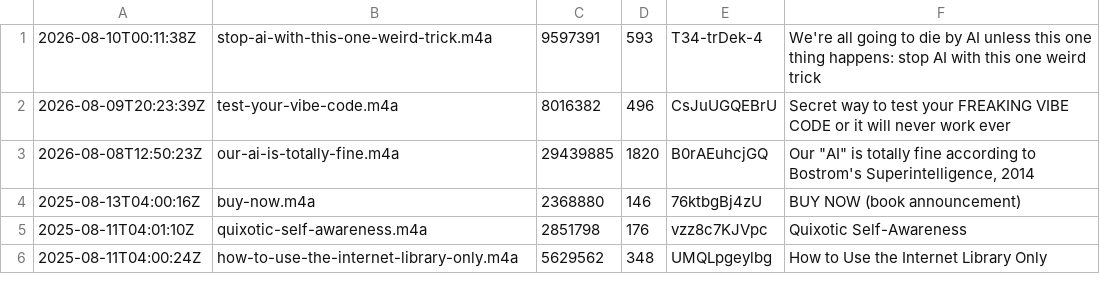
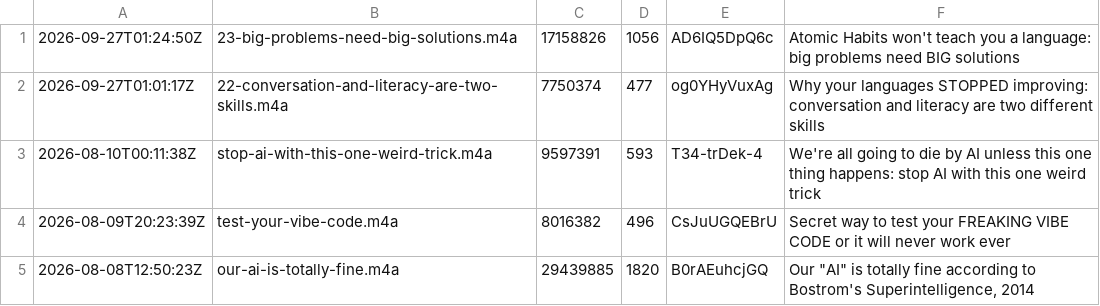
Before and after one commit to equwal/recentlywritten, a TSV file: podcast.tsv, drawn as a sheet; only a part is shown; the shorter side is filled out with more unchanged rows.

Commit message:
Add podcast episodes 22 and 23 from the phone videos
Two beach talks recorded in July and August join the Polyglot Podcast
and the muhlanguages YouTube channel. podcast.tsv lists them with their
YouTube ids, and the podcast post links their audio.

```diff
--- a/podcast.tsv
+++ b/podcast.tsv
@@ -1 +1,3 @@
+2026-09-27T01:24:50Z	23-big-problems-need-big-solutions.m4a	17158826	1056	AD6IQ5DpQ6c	Atomic Habits won't teach you a language: big problems need BIG solutions
+2026-09-27T01:01:17Z	22-conversation-and-literacy-are-two-skills.m4a	7750374	477	og0YHyVuxAg	Why your languages STOPPED improving: conversation and literacy are two different skills
 2026-08-10T00:11:38Z	stop-ai-with-this-one-weird-trick.m4a	9597391	593	T34-trDek-4	We're all going to die by AI unless this one thing happens: stop AI with this one weird trick
```
Also changed, not shown: 5 other files.
